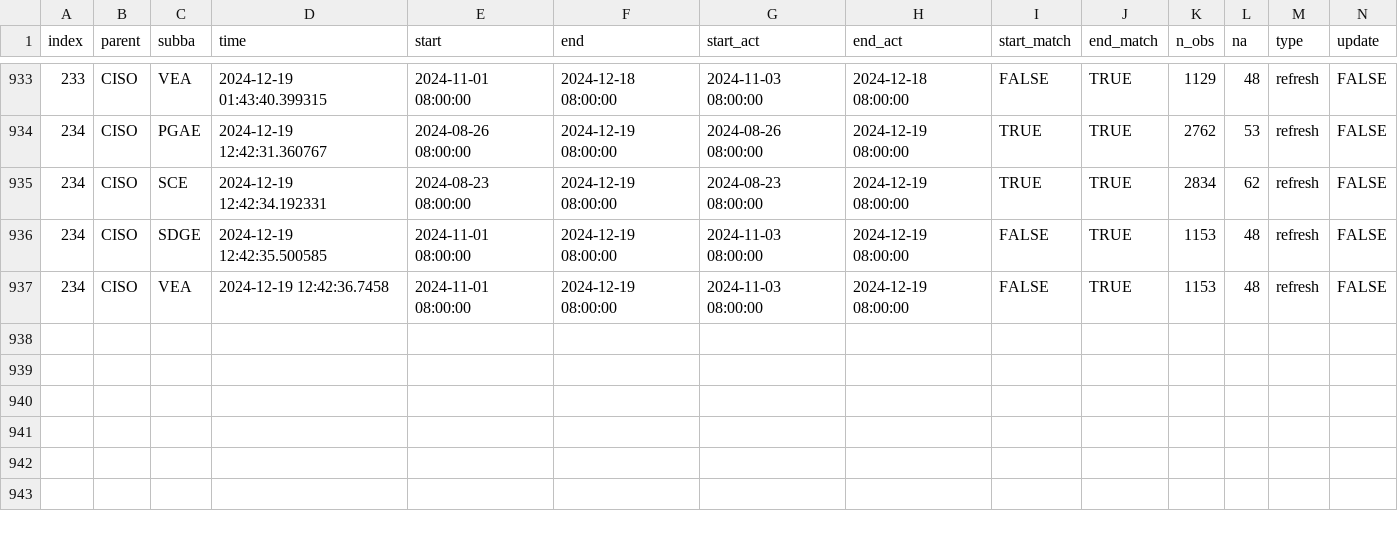
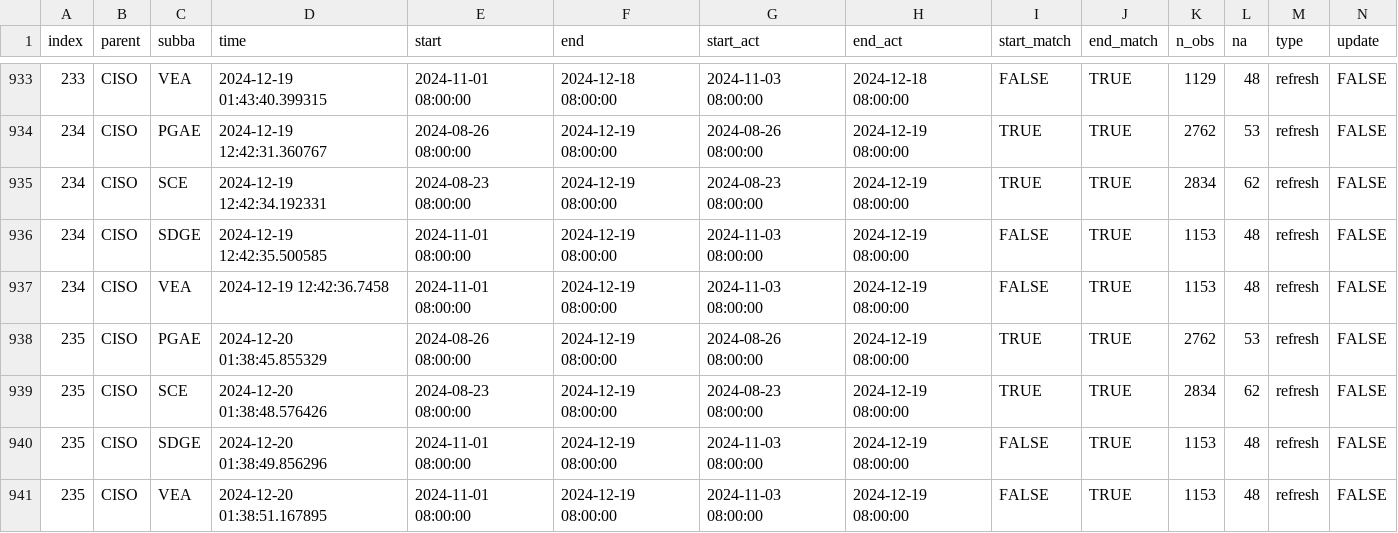
Before and after one commit to datttrian/data-pipeline-automation-with-github-actions, a CSV file: metadata/ciso_log_R.csv, drawn as a sheet; only a part is shown, gaps mark what is left out; rows hold the shown columns only; the diff names each change by its address in the sheet, - before the commit and + after, or states it on an @@ line.

Commit message:
Auto update of the data

```diff
--- a/metadata/ciso_log_R.csv
+++ b/metadata/ciso_log_R.csv
+row 938: 235 | CISO | PGAE | 2024-12-20 01:38:45.855329 | 2024-08-26 08:00:00 | 2024-12-19 08:00:00 | 2024-08-26 08:00:00 | 2024-12-19 08:00:00 | TRUE | TRUE | 2762 | 53 | refresh | FALSE
+row 939: 235 | CISO | SCE | 2024-12-20 01:38:48.576426 | 2024-08-23 08:00:00 | 2024-12-19 08:00:00 | 2024-08-23 08:00:00 | 2024-12-19 08:00:00 | TRUE | TRUE | 2834 | 62 | refresh | FALSE
+row 940: 235 | CISO | SDGE | 2024-12-20 01:38:49.856296 | 2024-11-01 08:00:00 | 2024-12-19 08:00:00 | 2024-11-03 08:00:00 | 2024-12-19 08:00:00 | FALSE | TRUE | 1153 | 48 | refresh | FALSE
+row 941: 235 | CISO | VEA | 2024-12-20 01:38:51.167895 | 2024-11-01 08:00:00 | 2024-12-19 08:00:00 | 2024-11-03 08:00:00 | 2024-12-19 08:00:00 | FALSE | TRUE | 1153 | 48 | refresh | FALSE
```
Also changed, not shown: 1 other file.
